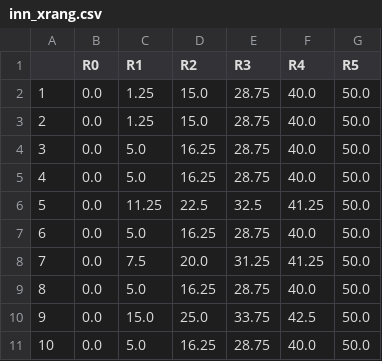
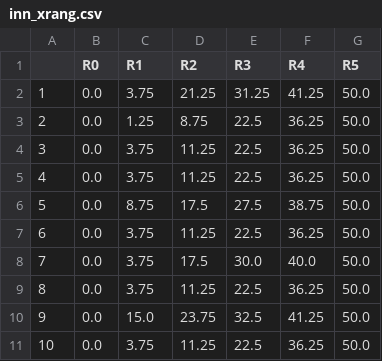
Before and after one commit to vyom-thakker/RoadmapsIAM, a CSV file: data-case-roadmap/inn_xrang.csv, drawn as a sheet.

```diff
--- a/data-case-roadmap/inn_xrang.csv
+++ b/data-case-roadmap/inn_xrang.csv
@@ -1,11 +1,11 @@
 ,R0,R1,R2,R3,R4,R5
-1,0.0,1.25,15.0,28.75,40.0,50.0
-2,0.0,1.25,15.0,28.75,40.0,50.0
-3,0.0,5.0,16.25,28.75,40.0,50.0
-4,0.0,5.0,16.25,28.75,40.0,50.0
-5,0.0,11.25,22.5,32.5,41.25,50.0
-6,0.0,5.0,16.25,28.75,40.0,50.0
-7,0.0,7.5,20.0,31.25,41.25,50.0
-8,0.0,5.0,16.25,28.75,40.0,50.0
-9,0.0,15.0,25.0,33.75,42.5,50.0
-10,0.0,5.0,16.25,28.75,40.0,50.0
+1,0.0,3.75,21.25,31.25,41.25,50.0
+2,0.0,1.25,8.75,22.5,36.25,50.0
+3,0.0,3.75,11.25,22.5,36.25,50.0
+4,0.0,3.75,11.25,22.5,36.25,50.0
+5,0.0,8.75,17.5,27.5,38.75,50.0
+6,0.0,3.75,11.25,22.5,36.25,50.0
+7,0.0,3.75,17.5,30.0,40.0,50.0
+8,0.0,3.75,11.25,22.5,36.25,50.0
+9,0.0,15.0,23.75,32.5,41.25,50.0
+10,0.0,3.75,11.25,22.5,36.25,50.0
```
Also changed, not shown: data-case-roadmap/cost_inn_obj.csv, data-case-roadmap/inn_reg.csv, 18 other files.
